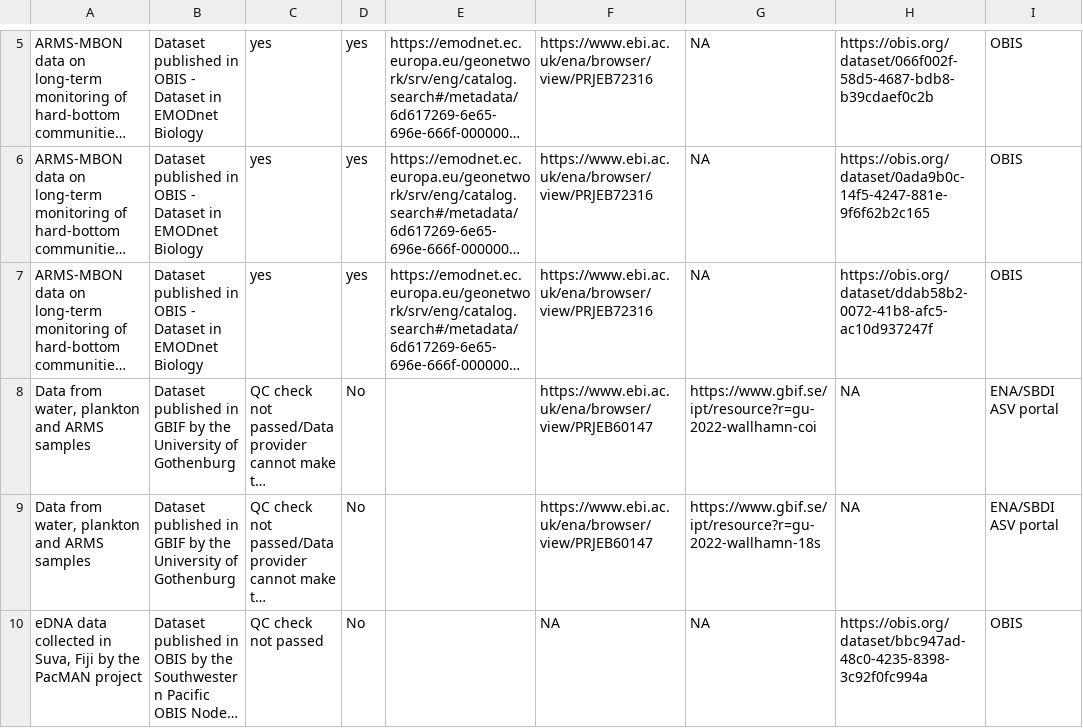
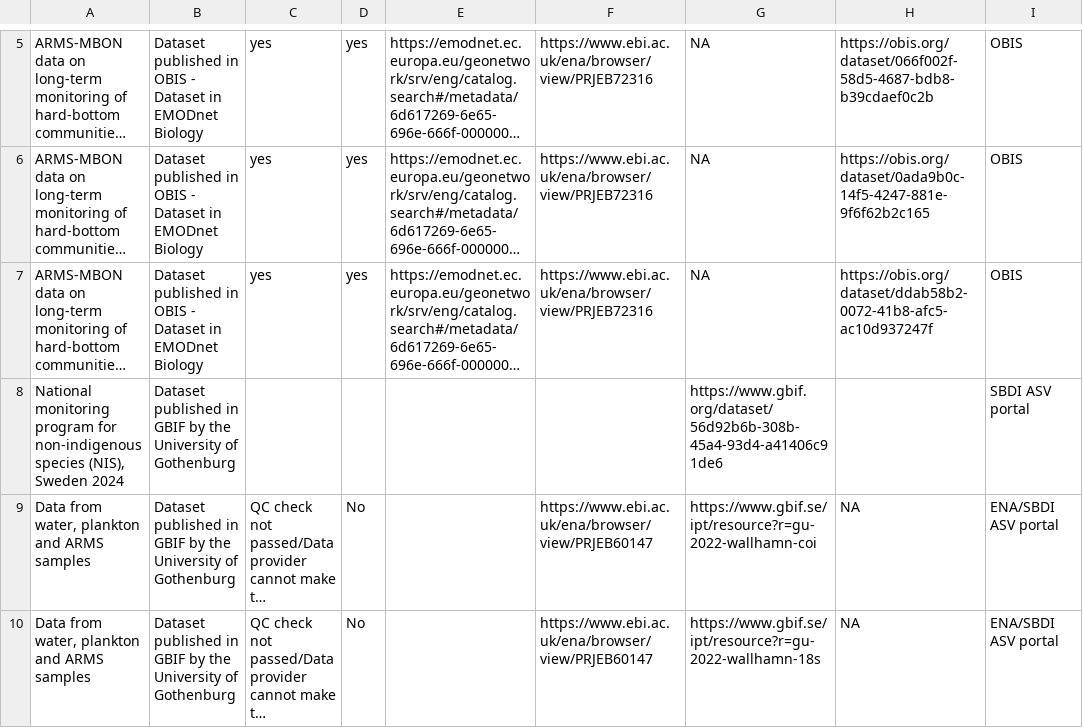
Before and after one commit to cpavloud/Genomics_DTO-BioFlow, a TSV file: QC_results/Genomics_datasets.tsv, drawn as a sheet; only a part is shown, gaps mark what is left out; the shorter side is filled out with more unchanged rows; long unchanged cells end in …; the diff names each change by its address in the sheet, - before the commit and + after, or states it on an @@ line.

Commit message:
update

```diff
--- a/QC_results/Genomics_datasets.tsv
+++ b/QC_results/Genomics_datasets.tsv
+row 8: National monitoring program for non-indigenous species (NIS), Sweden 2024 | Dataset published in GBIF by the University of Gothenburg |  |  |  |  | https://www.gbif.org/dataset/56d92b6b-308b-45a4-93d4-a41406c91de6 |  | SBDI ASV portal
```
